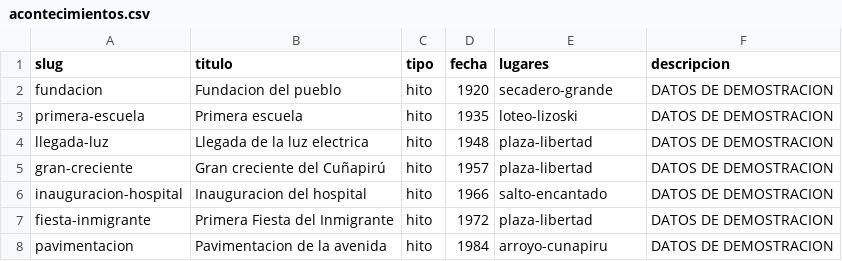
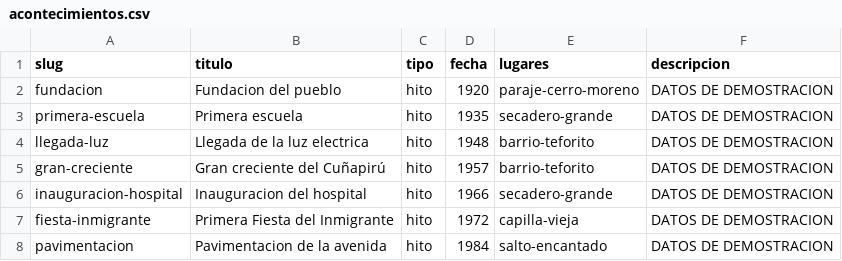
Before and after one commit to Fitoplancton23/memorias, a CSV file: data/demo/acontecimientos.csv, drawn as a sheet.

```diff
--- a/data/demo/acontecimientos.csv
+++ b/data/demo/acontecimientos.csv
@@ -1,8 +1,8 @@
 slug,titulo,tipo,fecha,lugares,descripcion
-fundacion,Fundacion del pueblo,hito,1920,secadero-grande,DATOS DE DEMOSTRACION
-primera-escuela,Primera escuela,hito,1935,loteo-lizoski,DATOS DE DEMOSTRACION
-llegada-luz,Llegada de la luz electrica,hito,1948,plaza-libertad,DATOS DE DEMOSTRACION
-gran-creciente,Gran creciente del Cuñapirú,hito,1957,plaza-libertad,DATOS DE DEMOSTRACION
-inauguracion-hospital,Inauguracion del hospital,hito,1966,salto-encantado,DATOS DE DEMOSTRACION
-fiesta-inmigrante,Primera Fiesta del Inmigrante,hito,1972,plaza-libertad,DATOS DE DEMOSTRACION
-pavimentacion,Pavimentacion de la avenida,hito,1984,arroyo-cunapiru,DATOS DE DEMOSTRACION
+fundacion,Fundacion del pueblo,hito,1920,paraje-cerro-moreno,DATOS DE DEMOSTRACION
+primera-escuela,Primera escuela,hito,1935,secadero-grande,DATOS DE DEMOSTRACION
+llegada-luz,Llegada de la luz electrica,hito,1948,barrio-teforito,DATOS DE DEMOSTRACION
+gran-creciente,Gran creciente del Cuñapirú,hito,1957,barrio-teforito,DATOS DE DEMOSTRACION
+inauguracion-hospital,Inauguracion del hospital,hito,1966,secadero-grande,DATOS DE DEMOSTRACION
+fiesta-inmigrante,Primera Fiesta del Inmigrante,hito,1972,capilla-vieja,DATOS DE DEMOSTRACION
+pavimentacion,Pavimentacion de la avenida,hito,1984,salto-encantado,DATOS DE DEMOSTRACION
```
Also changed, not shown: data/demo/documentos.csv, data/demo/personas.csv, 8 other files.
